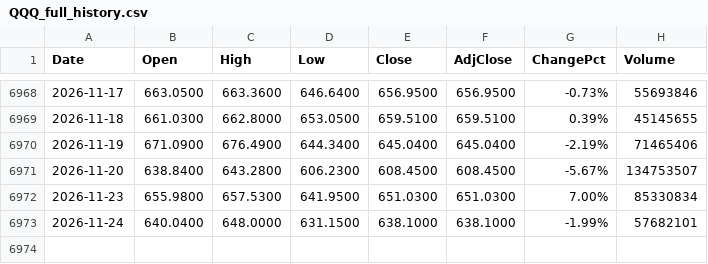
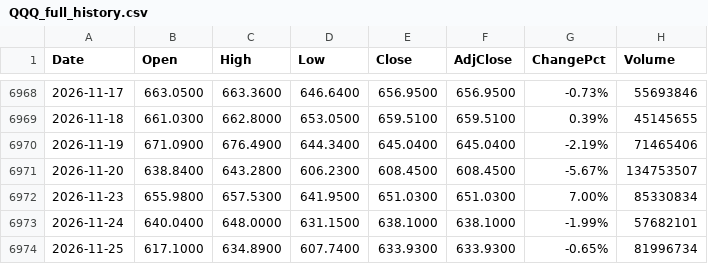
Before and after one commit to fanruihwaiting8/SMHDataAnalysis, a CSV file: Input/QQQ_full_history.csv, drawn as a sheet; only a part is shown, gaps mark what is left out; the diff names each change by its address in the sheet, - before the commit and + after, or states it on an @@ line.

```diff
--- a/Input/QQQ_full_history.csv
+++ b/Input/QQQ_full_history.csv
+row 6974: 2026-11-25 | 617.1000 | 634.8900 | 607.7400 | 633.9300 | 633.9300 | -0.65% | 81996734
```
Also changed, not shown: Input/SMH_full_history.csv, Input/SOXL_full_history.csv, 4 other files.
